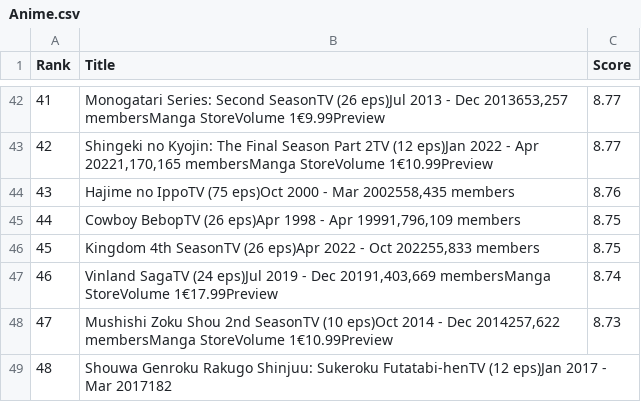
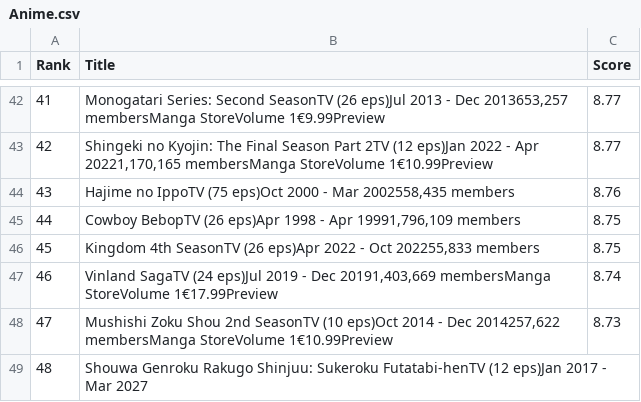
Before and after one commit to shivamdevraj02/Panda, a CSV file: Anime.csv, drawn as a sheet; only a part is shown, gaps mark what is left out.

Commit message:
Fix typo in Shouwa Genroku Rakugo Shinjuu entry

```diff
--- a/Anime.csv
+++ b/Anime.csv
@@ -48,4 +48,4 @@ Rank,Title,Score
 47,"Mushishi Zoku Shou 2nd SeasonTV (10 eps)Oct 2014 - Dec 2014257,622 membersManga StoreVolume 1€10.99Preview",8.73
-48,"Shouwa Genroku Rakugo Shinjuu: Sukeroku Futatabi-henTV (12 eps)Jan 2017 - Mar 2017182
-
-
+48,"Shouwa Genroku Rakugo Shinjuu: Sukeroku Futatabi-henTV (12 eps)Jan 2017 - Mar 2027
+
+
```
